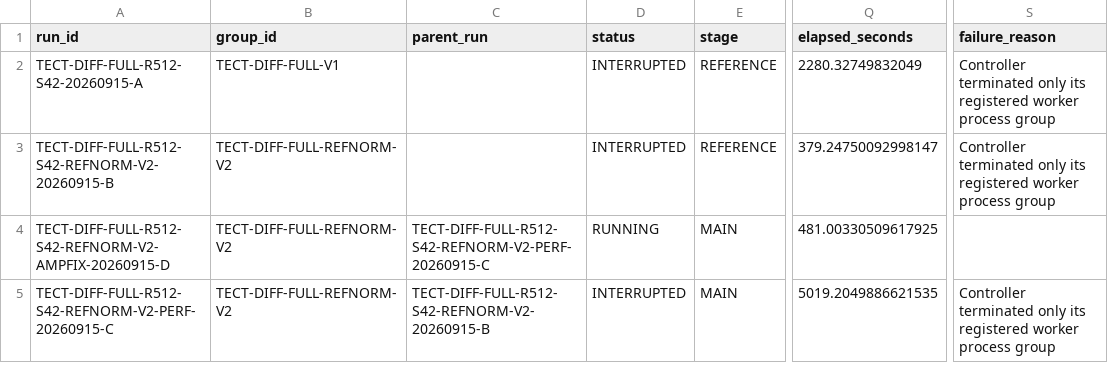
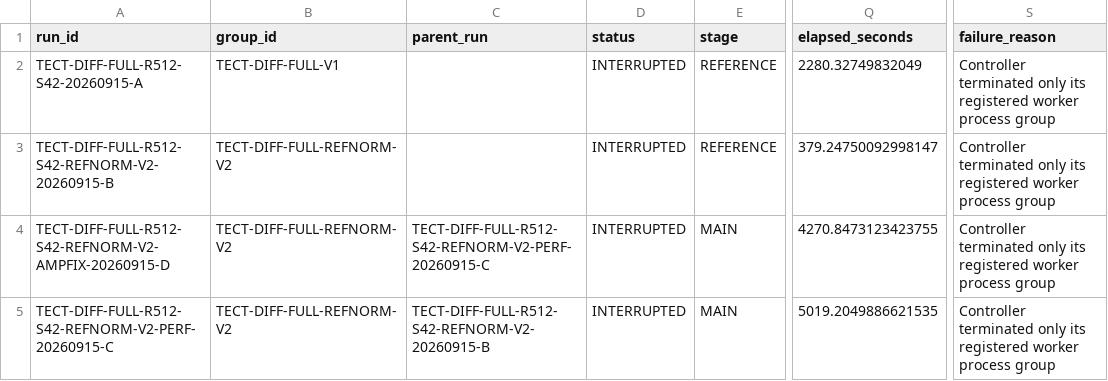
Before and after one commit to sleepDinner/DcDsDiff, a CSV file: analysis_reports/experiment_ledger.csv, drawn as a sheet; only a part is shown, gaps mark what is left out; the diff names each change by its address in the sheet, - before the commit and + after, or states it on an @@ line.

```diff
--- a/analysis_reports/experiment_ledger.csv
+++ b/analysis_reports/experiment_ledger.csv
-D4 (status): RUNNING
+D4 (status): INTERRUPTED
-Q4 (elapsed_seconds): 481.00330509617925
+Q4 (elapsed_seconds): 4270.8473123423755
-S4 (failure_reason): (empty)
+S4 (failure_reason): Controller terminated only its registered worker process group
```
Also changed, not shown: 5 other files.
